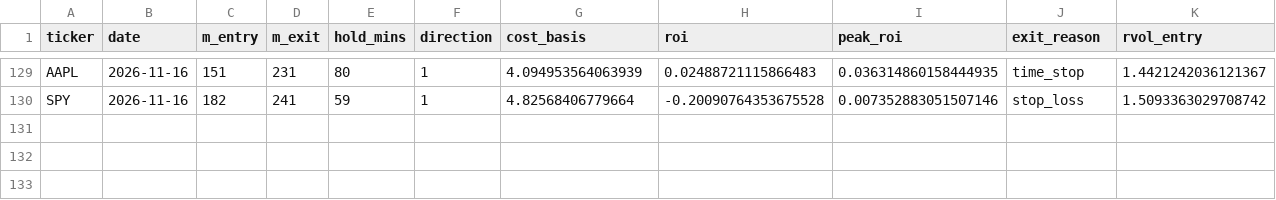
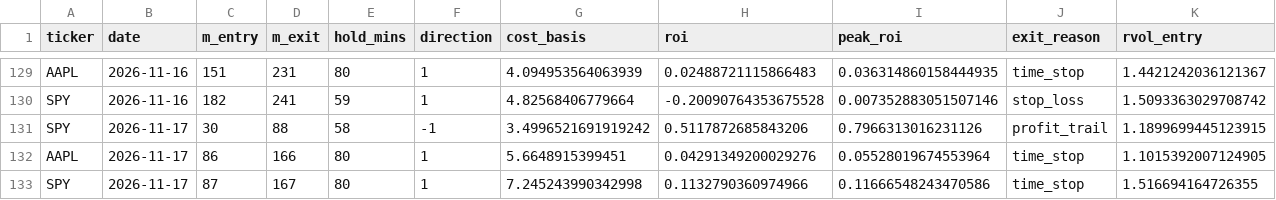
Before and after one commit to samedame/Apex_Chronos, a CSV file: ledger/trades.csv, drawn as a sheet; only a part is shown, gaps mark what is left out; rows hold the shown columns only; the diff names each change by its address in the sheet, - before the commit and + after, or states it on an @@ line.

```diff
--- a/ledger/trades.csv
+++ b/ledger/trades.csv
+row 131: SPY | 2026-11-17 | 30 | 88 | 58 | -1 | 3.4996521691919242 | 0.5117872685843206 | 0.7966313016231126 | profit_trail | 1.1899699445123915
+row 132: AAPL | 2026-11-17 | 86 | 166 | 80 | 1 | 5.6648915399451 | 0.04291349200029276 | 0.05528019674553964 | time_stop | 1.1015392007124905
+row 133: SPY | 2026-11-17 | 87 | 167 | 80 | 1 | 7.245243990342998 | 0.1132790360974966 | 0.11666548243470586 | time_stop | 1.516694164726355
```
Also changed, not shown: ledger/lab/p2_shadow.csv, ledger/p2_grading.csv, 5 other files.
